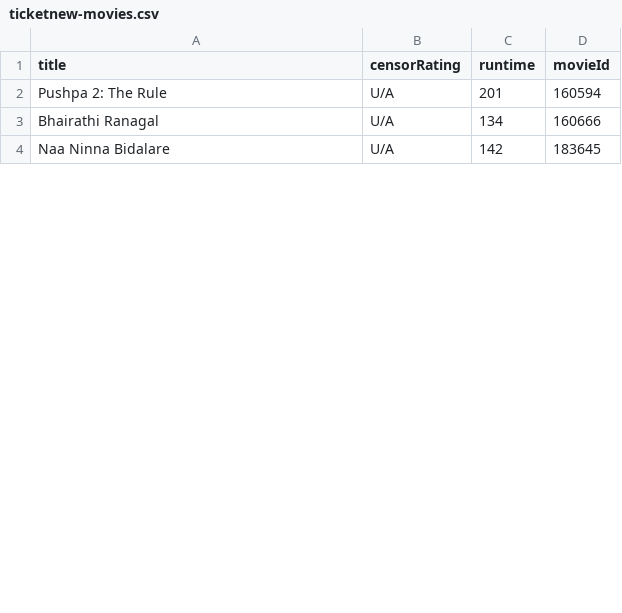
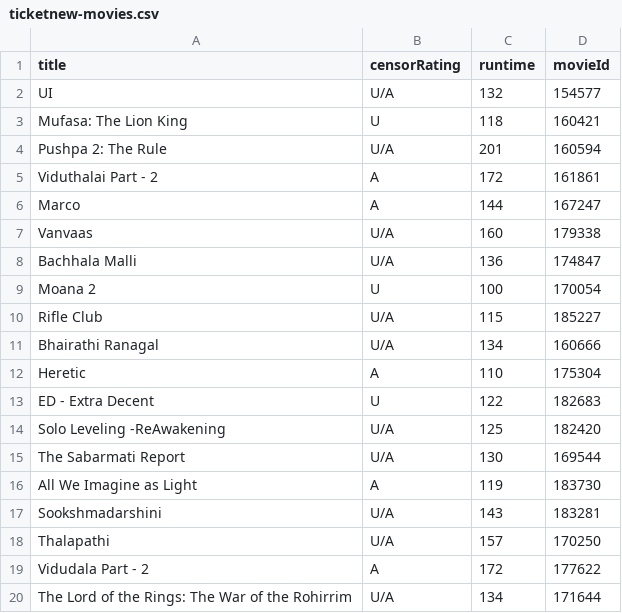
Before and after one commit to blr-today/ingest, a CSV file: out/ticketnew-movies.csv, drawn as a sheet; only a part is shown; the shorter side is filled out with more unchanged rows; the diff covers the shown part only.

```diff
--- a/out/ticketnew-movies.csv
+++ b/out/ticketnew-movies.csv
@@ -1,3 +1,20 @@
 title,censorRating,runtime,movieId
+UI,U/A,132,154577
+Mufasa: The Lion King,U,118,160421
 Pushpa 2: The Rule,U/A,201,160594
+Viduthalai Part - 2,A,172,161861
+Marco,A,144,167247
+Vanvaas,U/A,160,179338
+Bachhala Malli,U/A,136,174847
+Moana 2,U,100,170054
+Rifle Club,U/A,115,185227
 Bhairathi Ranagal,U/A,134,160666
+Heretic,A,110,175304
+ED - Extra Decent,U,122,182683
+Solo Leveling -ReAwakening,U/A,125,182420
+The Sabarmati Report,U/A,130,169544
+All We Imagine as Light,A,119,183730
+Sookshmadarshini,U/A,143,183281
+Thalapathi,U/A,157,170250
+Vidudala Part - 2,A,172,177622
+The Lord of the Rings: The War of the Rohirrim,U/A,134,171644
```
Also changed, not shown: 5 added rows, 11 removed rows and 9 moved rows elsewhere in this file, out/pvr-movies.csv, out/ticketnew-cinemas.csv, 33 other files.
